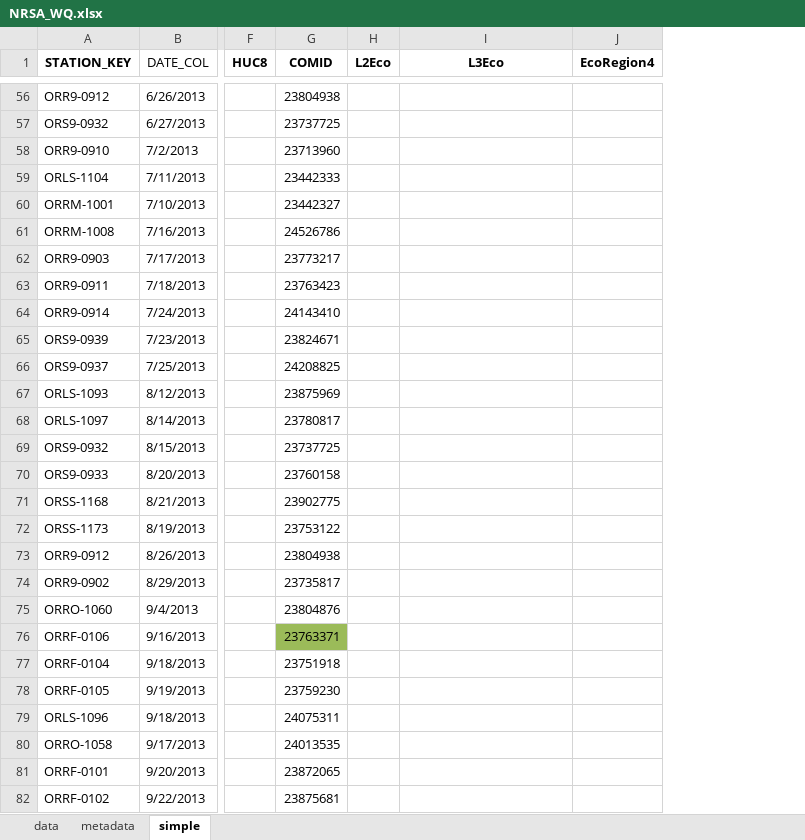
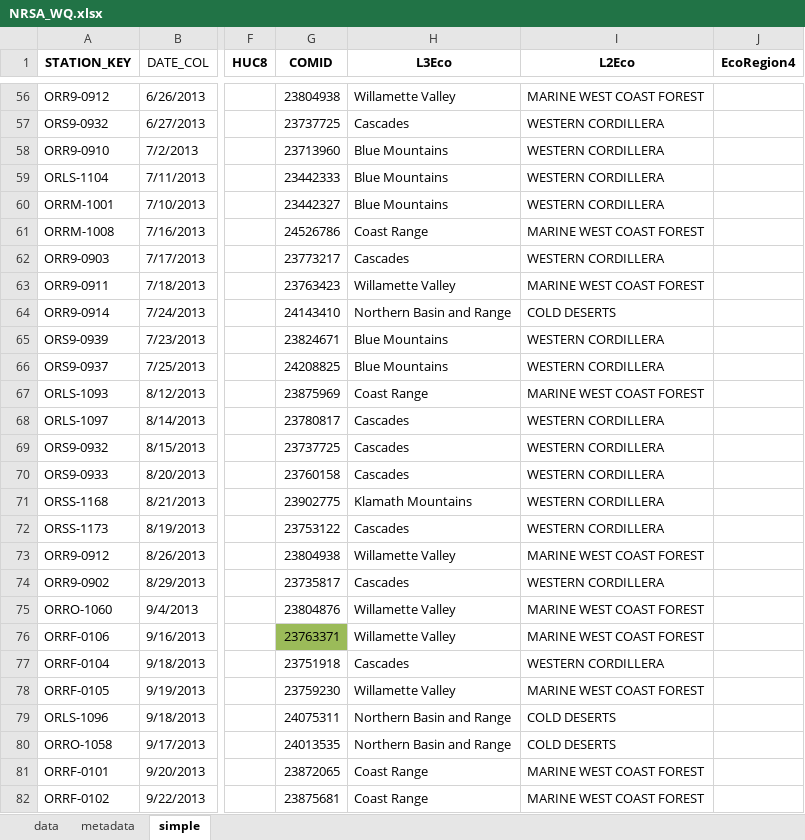
Before and after one commit to DEQlmerric/BioMonORDEQ, an Excel workbook: Benchmarks/Water Chemistry/External Data/NRSA_WQ.xlsx, sheet simple, drawn as a sheet; only a part is shown, gaps mark what is left out; values as stored, in another font and other column widths than the file's, no borders; removed rows and columns are numbered as before the commit, all else as after; the diff covers the shown part only; the diff names each change by its address in the sheet, - before the commit and + after, or states it on an @@ line.

```diff
--- a/Benchmarks/Water Chemistry/External Data/NRSA_WQ.xlsx (sheet simple)
+++ b/Benchmarks/Water Chemistry/External Data/NRSA_WQ.xlsx (sheet simple)
-column H (L2Eco), empty
+column I (L2Eco), rows 56-82: MARINE WEST COAST FOREST | WESTERN CORDILLERA | WESTERN CORDILLERA | WESTERN CORDILLERA | WESTERN CORDILLERA | MARINE WEST COAST FOREST | WESTERN CORDILLERA | MARINE WEST COAST FOREST | COLD DESERTS | WESTERN CORDILLERA | WESTERN CORDILLERA | MARINE WEST COAST FOREST | WESTERN CORDILLERA | WESTERN CORDILLERA | WESTERN CORDILLERA | WESTERN CORDILLERA | WESTERN CORDILLERA | MARINE WEST COAST FOREST | WESTERN CORDILLERA | MARINE WEST COAST FOREST | MARINE WEST COAST FOREST | WESTERN CORDILLERA | MARINE WEST COAST FOREST | COLD DESERTS | COLD DESERTS | MARINE WEST COAST FOREST | MARINE WEST COAST FOREST
-H56 (L3Eco): (empty)
+H56 (L3Eco): Willamette Valley
-H57 (L3Eco): (empty)
+H57 (L3Eco): Cascades
-H58:H60 (L3Eco): (empty)
+H58:H60 (L3Eco): Blue Mountains
-H61 (L3Eco): (empty)
+H61 (L3Eco): Coast Range
-H62 (L3Eco): (empty)
+H62 (L3Eco): Cascades
-H63 (L3Eco): (empty)
+H63 (L3Eco): Willamette Valley
-H64 (L3Eco): (empty)
+H64 (L3Eco): Northern Basin and Range
-H65:H66 (L3Eco): (empty)
+H65:H66 (L3Eco): Blue Mountains
-H67 (L3Eco): (empty)
+H67 (L3Eco): Coast Range
-H68:H70 (L3Eco): (empty)
+H68:H70 (L3Eco): Cascades
-H71 (L3Eco): (empty)
+H71 (L3Eco): Klamath Mountains
-H72 (L3Eco): (empty)
+H72 (L3Eco): Cascades
-H73 (L3Eco): (empty)
+H73 (L3Eco): Willamette Valley
-H74 (L3Eco): (empty)
+H74 (L3Eco): Cascades
-H75:H76 (L3Eco): (empty)
+H75:H76 (L3Eco): Willamette Valley
-H77 (L3Eco): (empty)
+H77 (L3Eco): Cascades
-H78 (L3Eco): (empty)
+H78 (L3Eco): Willamette Valley
-H79:H80 (L3Eco): (empty)
+H79:H80 (L3Eco): Northern Basin and Range
-H81:H82 (L3Eco): (empty)
+H81:H82 (L3Eco): Coast Range
```
Also changed, not shown: 156 edited cells elsewhere in this sheet, 4 other files.
